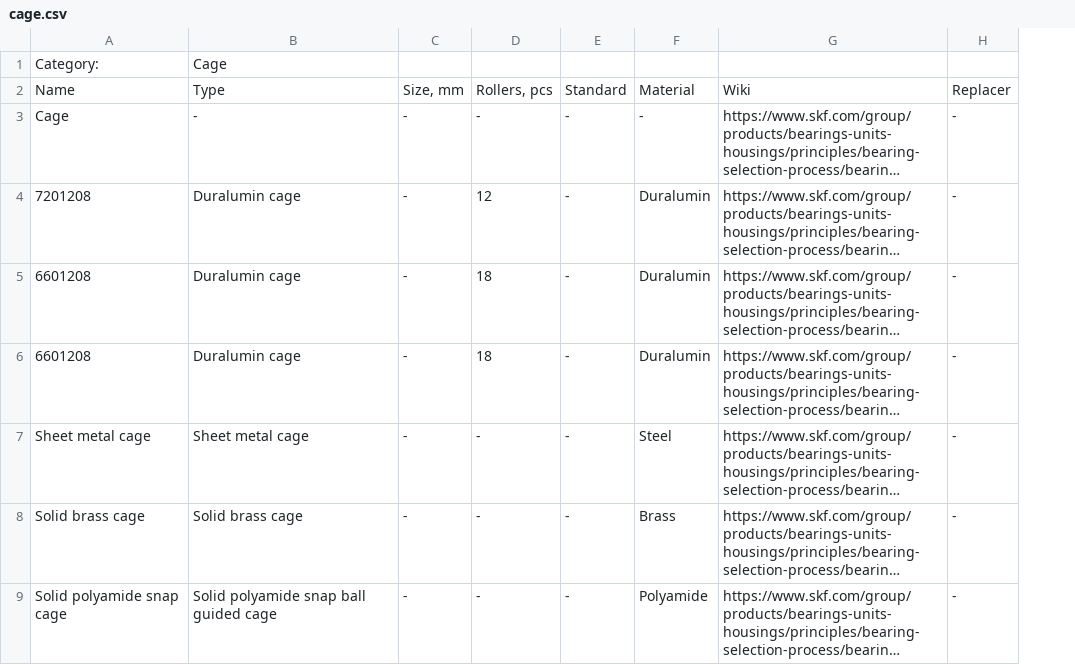
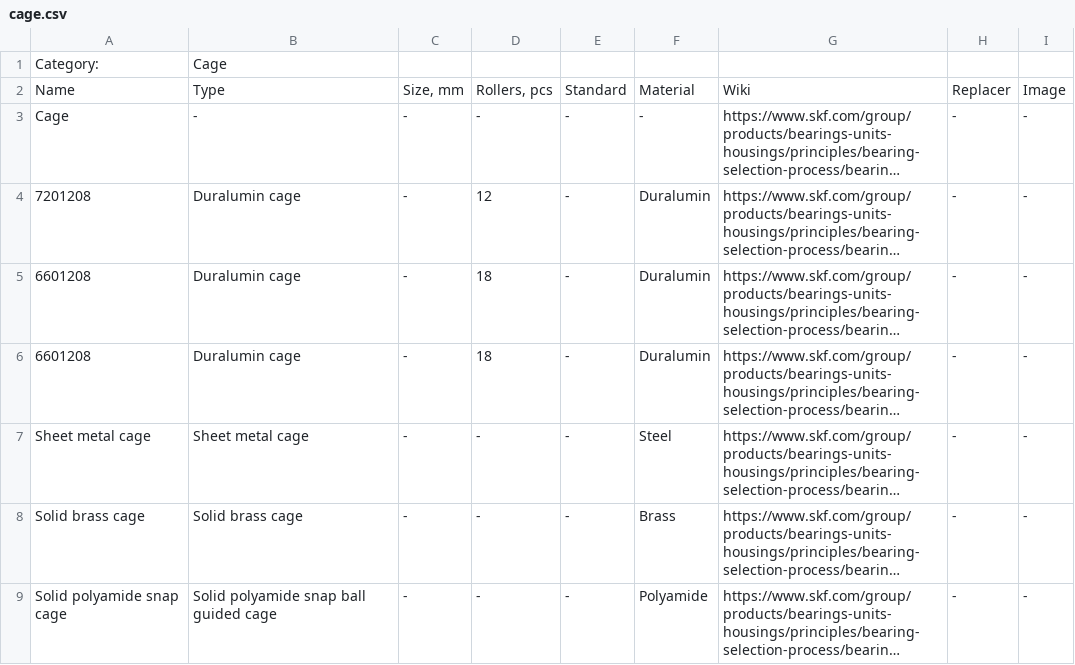
Before and after one commit to pazukdev/bearings-info-api, a CSV file: backend/src/main/resources/static/cage.csv, drawn as a sheet; long unchanged cells end in …; the diff names each change by its address in the sheet, - before the commit and + after, or states it on an @@ line.

```diff
--- a/backend/src/main/resources/static/cage.csv
+++ b/backend/src/main/resources/static/cage.csv
+column I, rows 2-9: Image | - | - | - | - | - | - | -
```
Also changed, not shown: backend/src/main/resources/static/bearing.csv, backend/src/main/resources/static/engine.csv, 28 other files.
